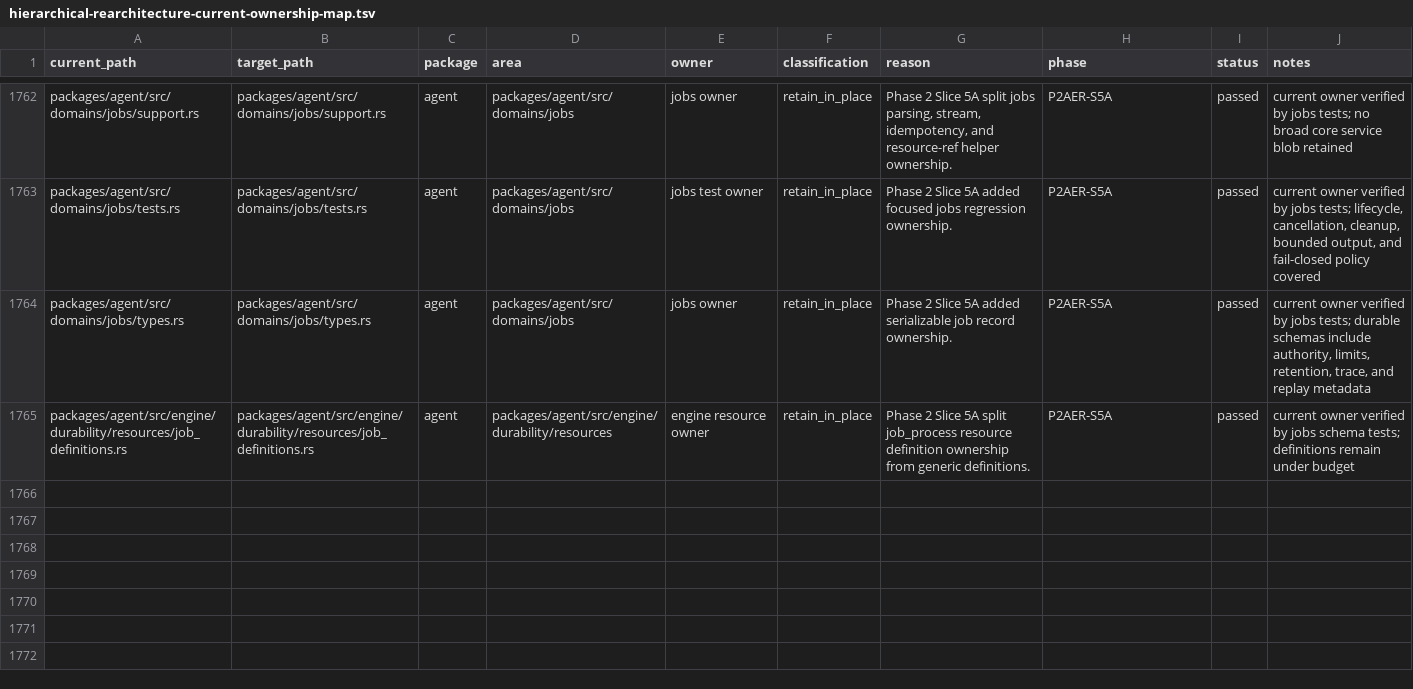
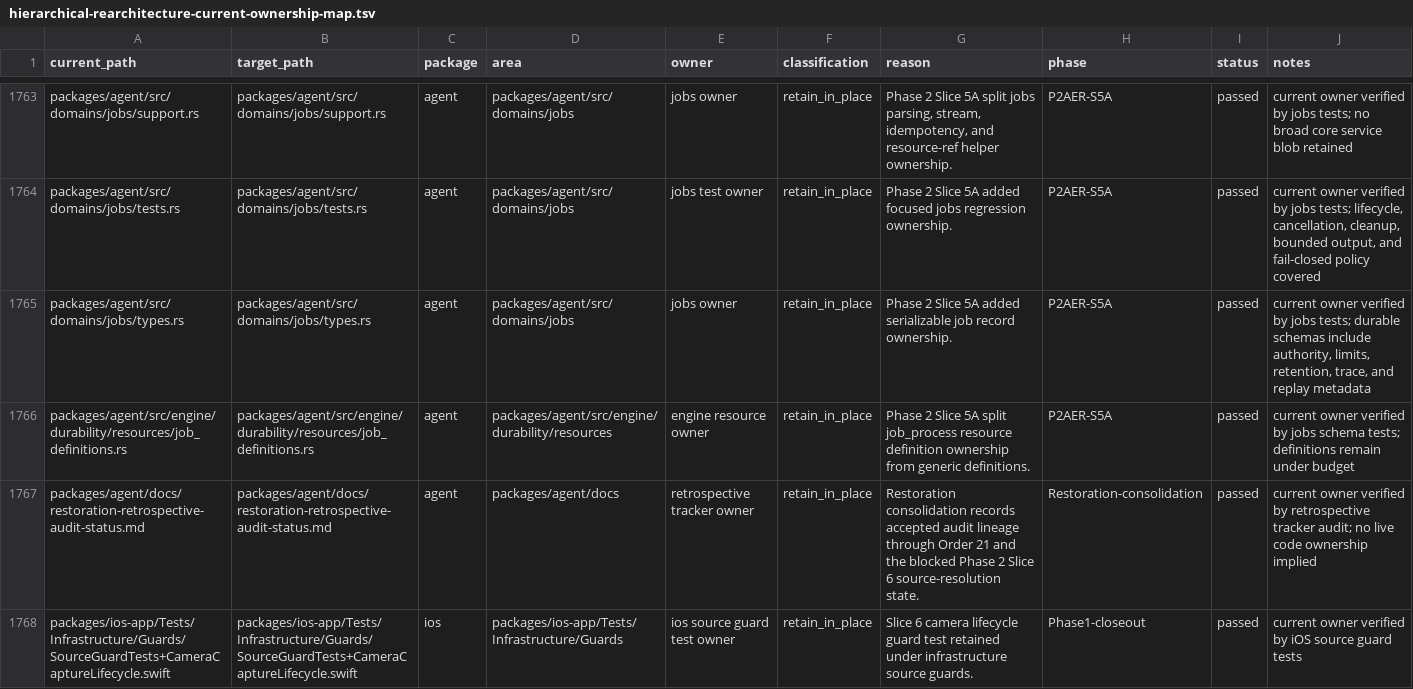
Before and after one commit to mhismail3/tron, a TSV file: packages/agent/docs/hierarchical-rearchitecture-current-ownership-map.tsv, drawn as a sheet; only a part is shown, gaps mark what is left out; the diff covers the shown part only; the diff names each change by its address in the sheet, - before the commit and + after, or states it on an @@ line.

Commit message:
test: reconcile restoration consolidation guards

```diff
--- a/packages/agent/docs/hierarchical-rearchitecture-current-ownership-map.tsv
+++ b/packages/agent/docs/hierarchical-rearchitecture-current-ownership-map.tsv
+row 1767: packages/agent/docs/restoration-retrospective-audit-status.md | packages/agent/docs/restoration-retrospective-audit-status.md | agent | packages/agent/docs | retrospective tracker owner | retain_in_place | Restoration consolidation records accepted audit lineage through Order 21 and the blocked Phase 2 Slice 6 source-resolution state. | Restoration-consolidation | passed | current owner verified by retrospective tracker audit; no live code ownership implied
+row 1768: packages/ios-app/Tests/Infrastructure/Guards/SourceGuardTests+CameraCaptureLifecycle.swift | packages/ios-app/Tests/Infrastructure/Guards/SourceGuardTests+CameraCaptureLifecycle.swift | ios | packages/ios-app/Tests/Infrastructure/Guards | ios source guard test owner | retain_in_place | Slice 6 camera lifecycle guard test retained under infrastructure source guards. | Phase1-closeout | passed | current owner verified by iOS source guard tests
```
Also changed, not shown: 3 added rows elsewhere in this file, packages/agent/docs/concurrency-scheduling-discipline-inventory.tsv, packages/agent/docs/hierarchical-rearchitecture-file-inventory.tsv, 26 other files.
